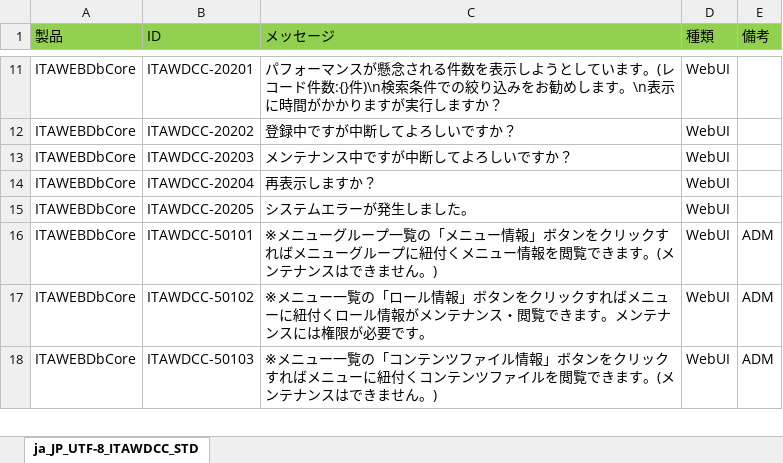
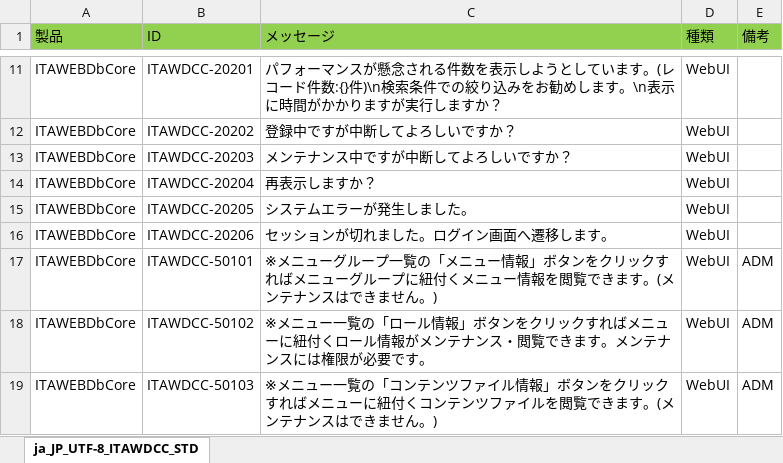
Before and after one commit to exastro-suite/it-automation, an Excel workbook: ky_message_seeds/webdbcore/ja_JP_message_JS.xlsm, sheet ja_JP_UTF-8_ITAWDCC_STD, drawn as a sheet; only a part is shown, gaps mark what is left out; values as stored, in another font and other column widths than the file's, no borders; the diff names each change by its address in the sheet, - before the commit and + after, or states it on an @@ line.

```diff
--- a/ky_message_seeds/webdbcore/ja_JP_message_JS.xlsm (sheet ja_JP_UTF-8_ITAWDCC_STD)
+++ b/ky_message_seeds/webdbcore/ja_JP_message_JS.xlsm (sheet ja_JP_UTF-8_ITAWDCC_STD)
+row 16: ITAWEBDbCore | ITAWDCC-20206 | セッションが切れました。ログイン画面へ遷移します。 | WebUI
```
Also changed, not shown: ky_message_seeds/webdbcore/en_US_message_JS.xlsm, ky_message_seeds/webdbcore/en_US_message_PHP.xlsm, 12 other files.
